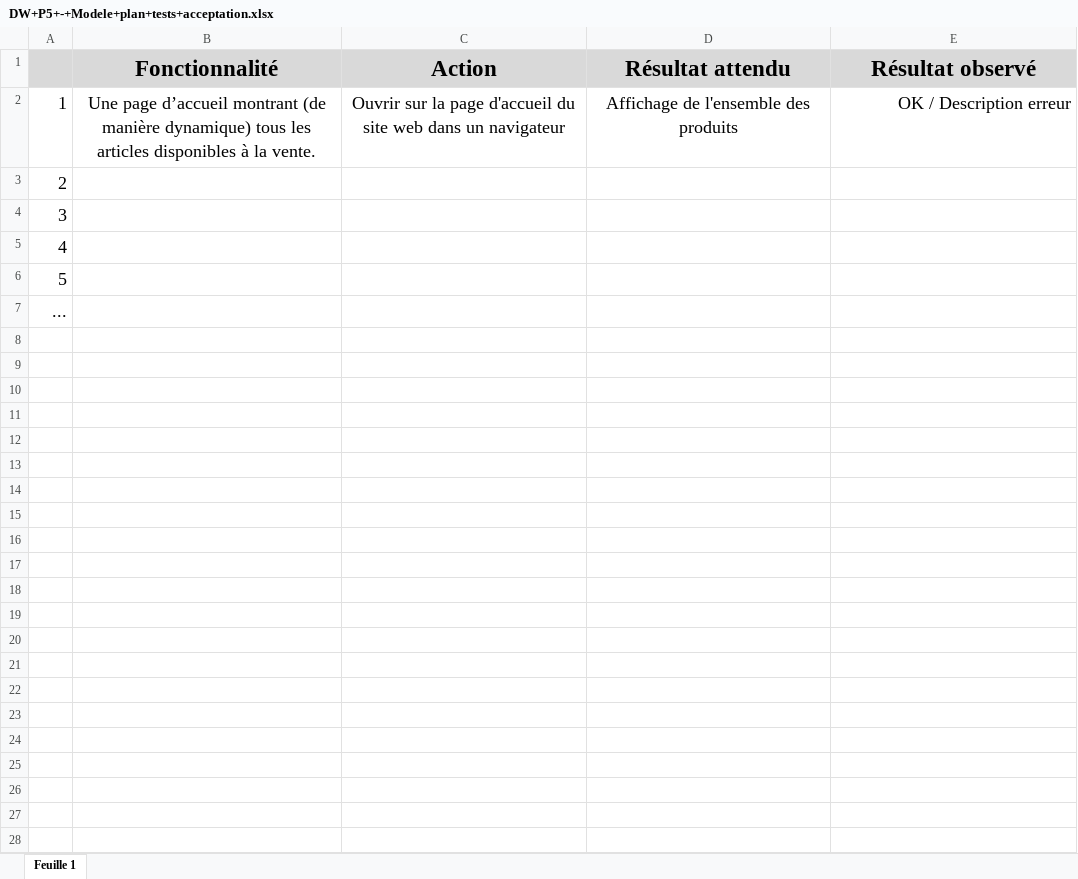
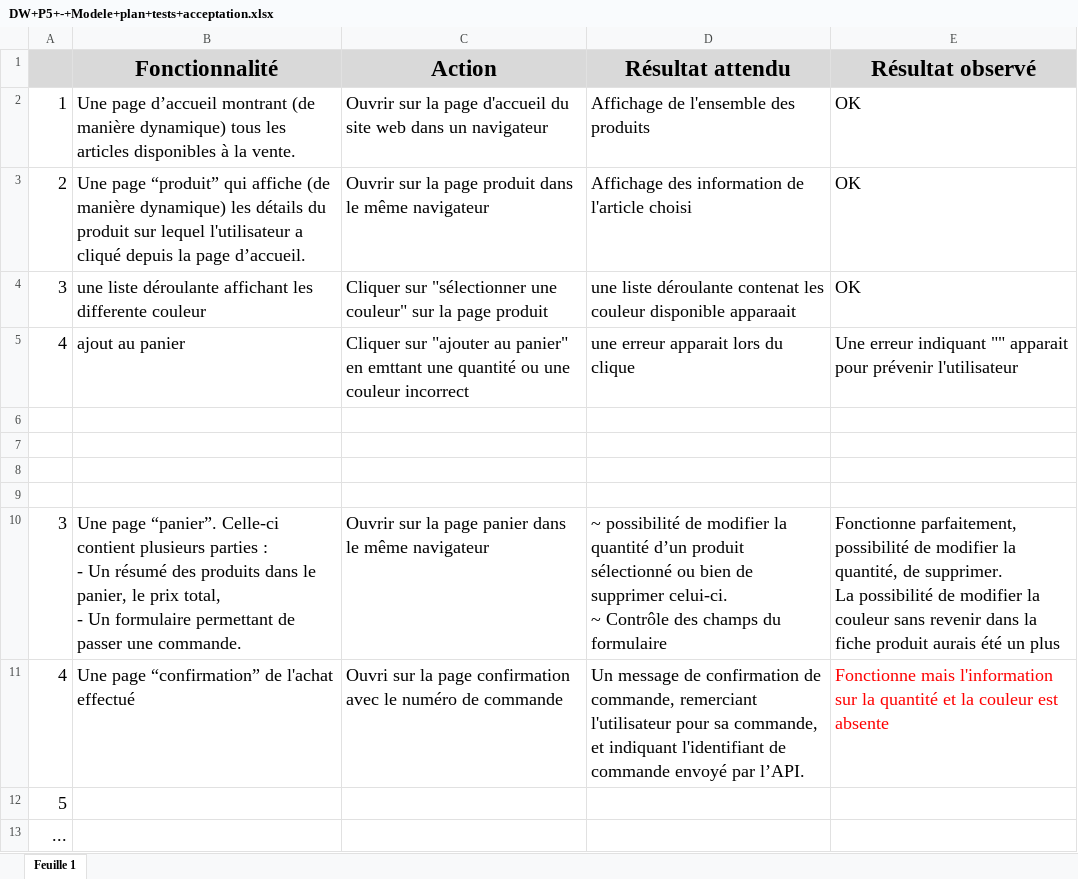
Before and after one commit to tempDz/P5-Dev-Web-Kanap, an Excel workbook: DW+P5+-+Modele+plan+tests+acceptation.xlsx, sheet Feuille 1, drawn as a sheet; values as stored, in another font and other column widths than the file's, no borders; charts and pictures not drawn; addresses are those after the commit; ↵ is a line break in a cell; the diff names each change by its address in the sheet, - before the commit and + after, or states it on an @@ line.

```diff
--- a/DW+P5+-+Modele+plan+tests+acceptation.xlsx (sheet Feuille 1)
+++ b/DW+P5+-+Modele+plan+tests+acceptation.xlsx (sheet Feuille 1)
-B2:D2 alignment: center
+B2:D2 alignment: left
-E2 (Résultat observé): OK / Description erreur
+E2 (Résultat observé): OK
-E2 alignment: right
+E2 alignment: left
+row 3: 2 | Une page “produit” qui affiche (de manière dynamique) les détails du produit sur lequel l'utilisateur a cliqué depuis la page d’accueil. | Ouvrir sur la page produit dans le même navigateur | Affichage des information de l'article choisi | OK
+row 4: 3 | une liste déroulante affichant les differente couleur | Cliquer sur "sélectionner une couleur" sur la page produit | une liste déroulante contenat les couleur disponible apparaait | OK
+row 5: 4 | ajout au panier | Cliquer sur "ajouter au panier" en emttant une quantité ou une couleur incorrect | une erreur apparait lors du clique | Une erreur indiquant "" apparait pour prévenir l'utilisateur
-A6: 2
+A6: (empty)
-A7: 3
+A7: (empty)
-A8: 4
+A8: (empty)
+row 9: (empty)
+row 10: 3 | Une page “panier”. Celle-ci contient plusieurs parties : ↵ - Un résumé des produits dans le panier, le prix total, ↵ - Un formulaire permettant de passer une commande. | Ouvrir sur la page panier dans le même navigateur | ~ possibilité de modifier la quantité d’un produit sélectionné ou bien de supprimer celui-ci. ↵ ~ Contrôle des champs du formulaire | Fonctionne parfaitement, possibilité de modifier la quantité, de supprimer. ↵ La possibilité de modifier la couleur sans revenir dans la fiche produit aurais été un plus
+row 11: 4 | Une page “confirmation” de l'achat effectué | Ouvri sur la page confirmation avec le numéro de commande | Un message de confirmation de commande, remerciant l'utilisateur pour sa commande, et indiquant l'identifiant de commande envoyé par l’API. | Fonctionne mais l'information sur la quantité et la couleur est absente
```
Also changed, not shown: charts or pictures, 4 other files.
